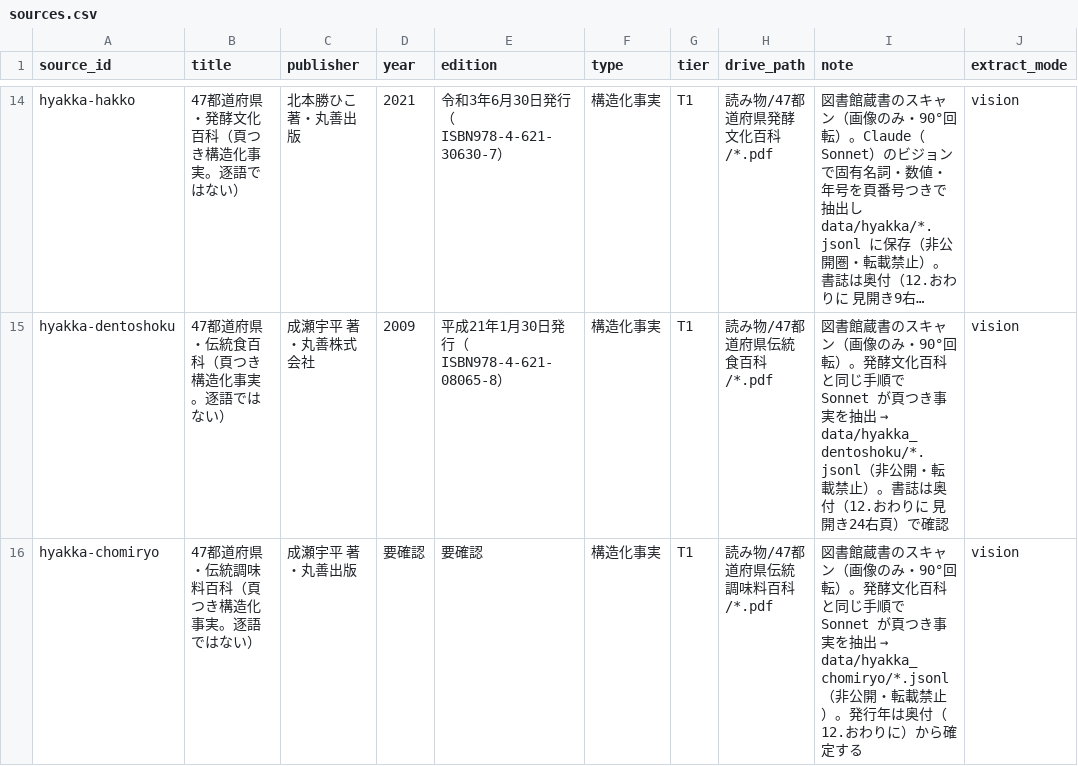
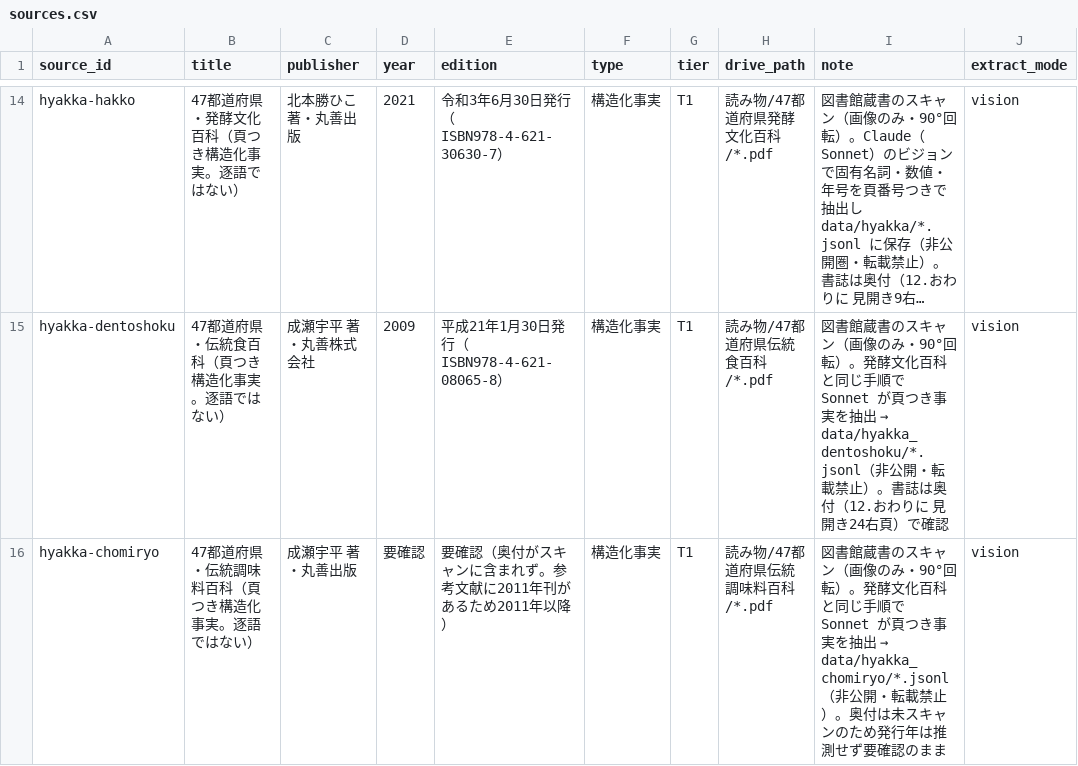
Before and after one commit to y-kanno-sakenote/sake-kb, a CSV file: sources.csv, drawn as a sheet; only a part is shown, gaps mark what is left out; long unchanged cells end in …; the diff names each change by its address in the sheet, - before the commit and + after, or states it on an @@ line.

```diff
--- a/sources.csv
+++ b/sources.csv
-E16 (edition): 要確認
+E16 (edition): 要確認（奥付がスキャンに含まれず。参考文献に2011年刊があるため2011年以降）
-I16 (note): …禁止）。発行年は奥付（12.おわりに）から確定する
+I16 (note): …禁止）。奥付は未スキャンのため発行年は推測せず要確認のまま
```
Also changed, not shown: 2 other files.
